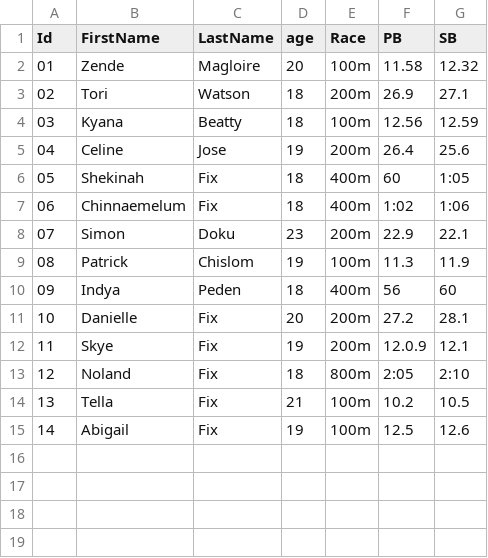
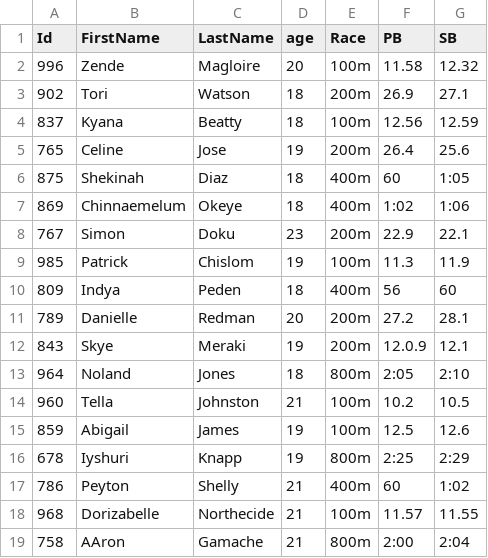
Before and after one commit to Zende-Magloire/Athlete-roster, a CSV file: res/database.csv, drawn as a sheet.

```diff
--- a/res/database.csv
+++ b/res/database.csv
@@ -1,15 +1,19 @@
 Id,FirstName,LastName,age,Race,PB,SB
-01,Zende,Magloire,20,100m,11.58,12.32
-02,Tori,Watson,18,200m,26.9,27.1
-03,Kyana,Beatty,18,100m,12.56,12.59
-04,Celine,Jose,19,200m,26.4,25.6
-05,Shekinah,Fix,18,400m,60,1:05
-06,Chinnaemelum,Fix,18,400m,1:02,1:06
-07,Simon,Doku,23,200m,22.9,22.1
-08,Patrick,Chislom,19,100m,11.3,11.9
-09,Indya,Peden,18,400m,56,60
-10,Danielle,Fix,20,200m,27.2,28.1
-11,Skye,Fix,19,200m,12.0.9,12.1
-12,Noland,Fix,18,800m,2:05,2:10
-13,Tella,Fix,21,100m,10.2,10.5
-14,Abigail,Fix,19,100m,12.5,12.6
+996,Zende,Magloire,20,100m,11.58,12.32
+902,Tori,Watson,18,200m,26.9,27.1
+837,Kyana,Beatty,18,100m,12.56,12.59
+765,Celine,Jose,19,200m,26.4,25.6
+875,Shekinah,Diaz,18,400m,60,1:05
+869,Chinnaemelum,Okeye,18,400m,1:02,1:06
+767,Simon,Doku,23,200m,22.9,22.1
+985,Patrick,Chislom,19,100m,11.3,11.9
+809,Indya,Peden,18,400m,56,60
+789,Danielle,Redman,20,200m,27.2,28.1
+843,Skye,Meraki,19,200m,12.0.9,12.1
+964,Noland,Jones,18,800m,2:05,2:10
+960,Tella,Johnston,21,100m,10.2,10.5
+859,Abigail,James,19,100m,12.5,12.6
+678,Iyshuri,Knapp,19,800m,2:25,2:29
+786,Peyton,Shelly,21,400m,60,1:02
+968,Dorizabelle,Northecide,21,100m,11.57,11.55
+758,AAron,Gamache,21,800m,2:00,2:04
```
Also changed, not shown: 2 other files.
